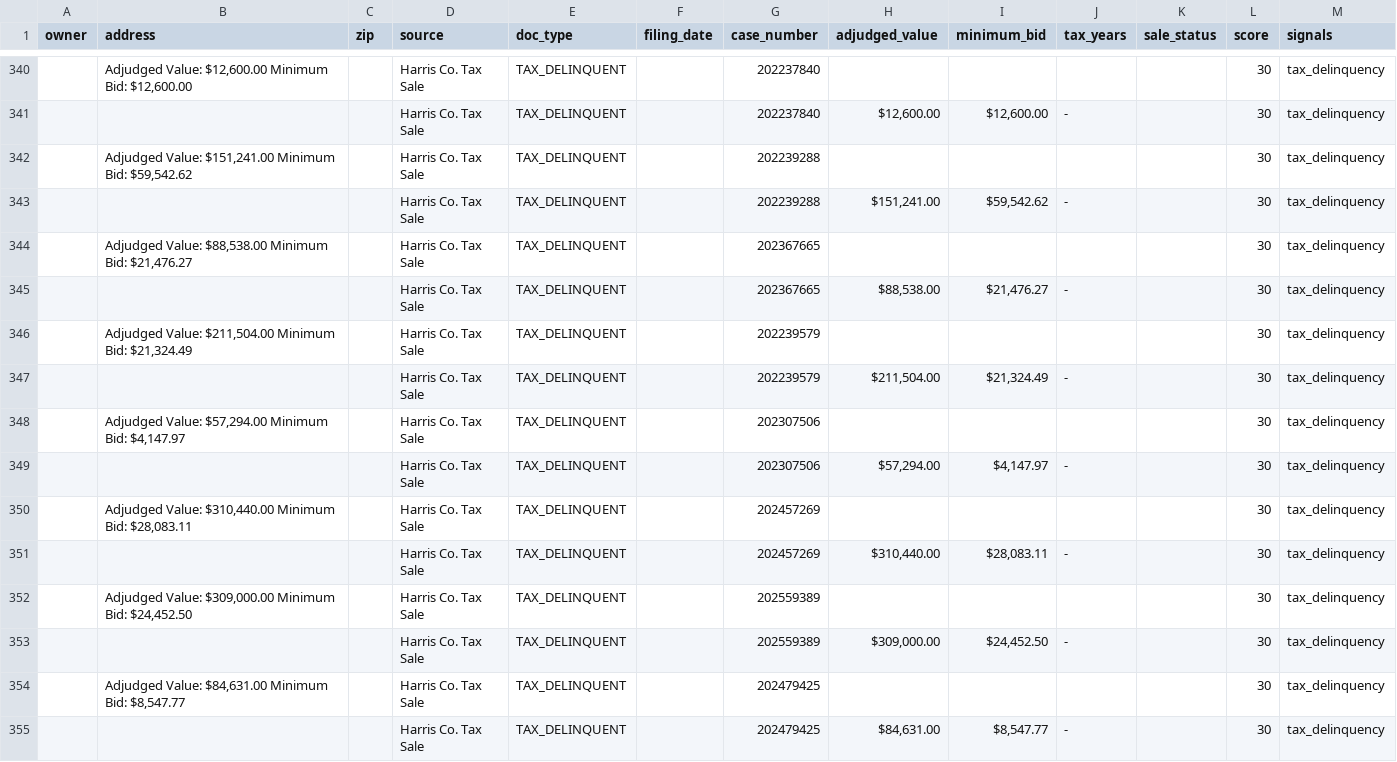
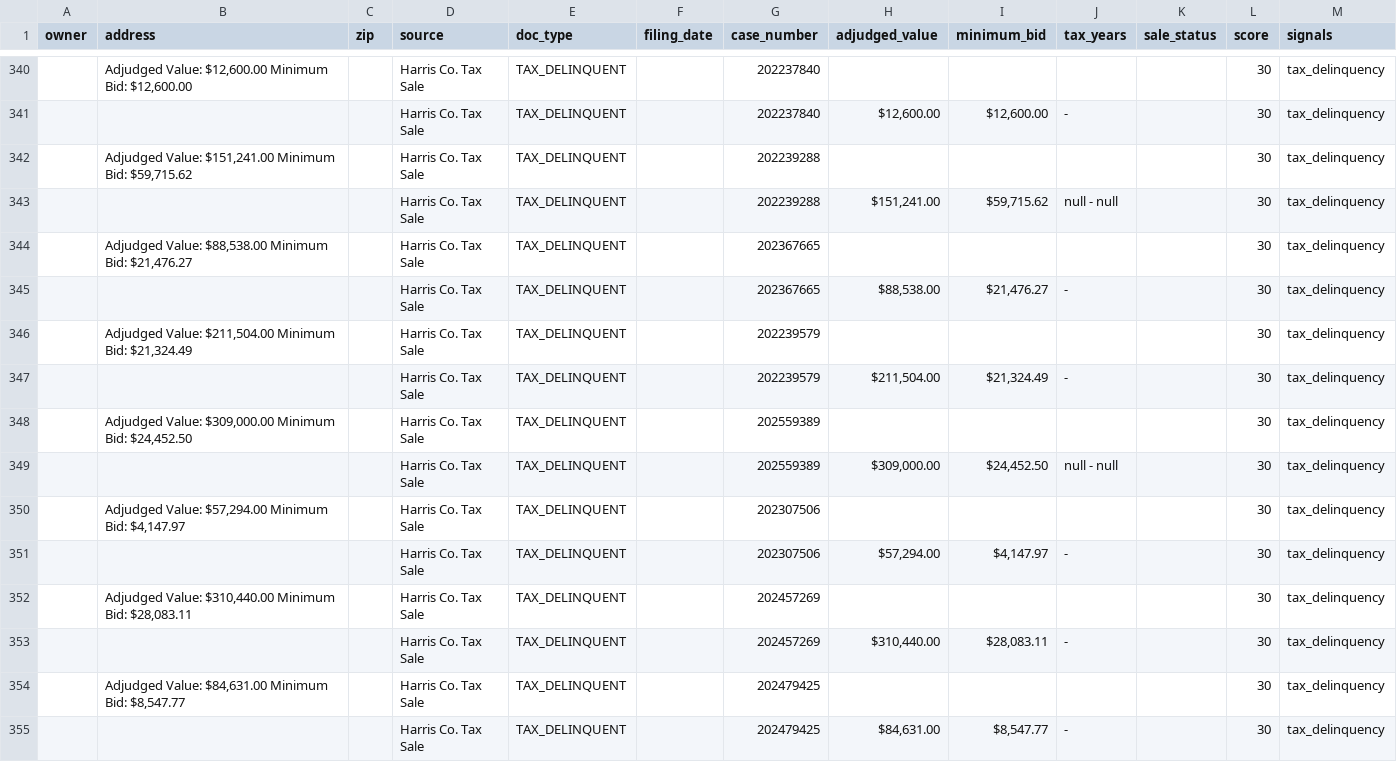
Before and after one commit to D3sh1/Harris-county-leads, a CSV file: data/ghl_export.csv, drawn as a sheet; only a part is shown, gaps mark what is left out.

```diff
--- a/data/ghl_export.csv
+++ b/data/ghl_export.csv
@@ -341,4 +341,4 @@ owner,address,zip,source,doc_type,filing_date,case_number,adjudged_value,minimum
 ,,,Harris Co. Tax Sale,TAX_DELINQUENT,,202237840,"$12,600.00","$12,600.00",-,,30,tax_delinquency
-,"Adjudged Value: $151,241.00 Minimum Bid: $59,542.62",,Harris Co. Tax Sale,TAX_DELINQUENT,,202239288,,,,,30,tax_delinquency
-,,,Harris Co. Tax Sale,TAX_DELINQUENT,,202239288,"$151,241.00","$59,542.62",-,,30,tax_delinquency
+,"Adjudged Value: $151,241.00 Minimum Bid: $59,715.62",,Harris Co. Tax Sale,TAX_DELINQUENT,,202239288,,,,,30,tax_delinquency
+,,,Harris Co. Tax Sale,TAX_DELINQUENT,,202239288,"$151,241.00","$59,715.62",null - null,,30,tax_delinquency
 ,"Adjudged Value: $88,538.00 Minimum Bid: $21,476.27",,Harris Co. Tax Sale,TAX_DELINQUENT,,202367665,,,,,30,tax_delinquency
@@ -347,2 +347,4 @@ owner,address,zip,source,doc_type,filing_date,case_number,adjudged_value,minimum
 ,,,Harris Co. Tax Sale,TAX_DELINQUENT,,202239579,"$211,504.00","$21,324.49",-,,30,tax_delinquency
+,"Adjudged Value: $309,000.00 Minimum Bid: $24,452.50",,Harris Co. Tax Sale,TAX_DELINQUENT,,202559389,,,,,30,tax_delinquency
+,,,Harris Co. Tax Sale,TAX_DELINQUENT,,202559389,"$309,000.00","$24,452.50",null - null,,30,tax_delinquency
 ,"Adjudged Value: $57,294.00 Minimum Bid: $4,147.97",,Harris Co. Tax Sale,TAX_DELINQUENT,,202307506,,,,,30,tax_delinquency
@@ -351,4 +353,2 @@ owner,address,zip,source,doc_type,filing_date,case_number,adjudged_value,minimum
 ,,,Harris Co. Tax Sale,TAX_DELINQUENT,,202457269,"$310,440.00","$28,083.11",-,,30,tax_delinquency
-,"Adjudged Value: $309,000.00 Minimum Bid: $24,452.50",,Harris Co. Tax Sale,TAX_DELINQUENT,,202559389,,,,,30,tax_delinquency
-,,,Harris Co. Tax Sale,TAX_DELINQUENT,,202559389,"$309,000.00","$24,452.50",-,,30,tax_delinquency
 ,"Adjudged Value: $84,631.00 Minimum Bid: $8,547.77",,Harris Co. Tax Sale,TAX_DELINQUENT,,202479425,,,,,30,tax_delinquency
```
Also changed, not shown: 2 other files.
